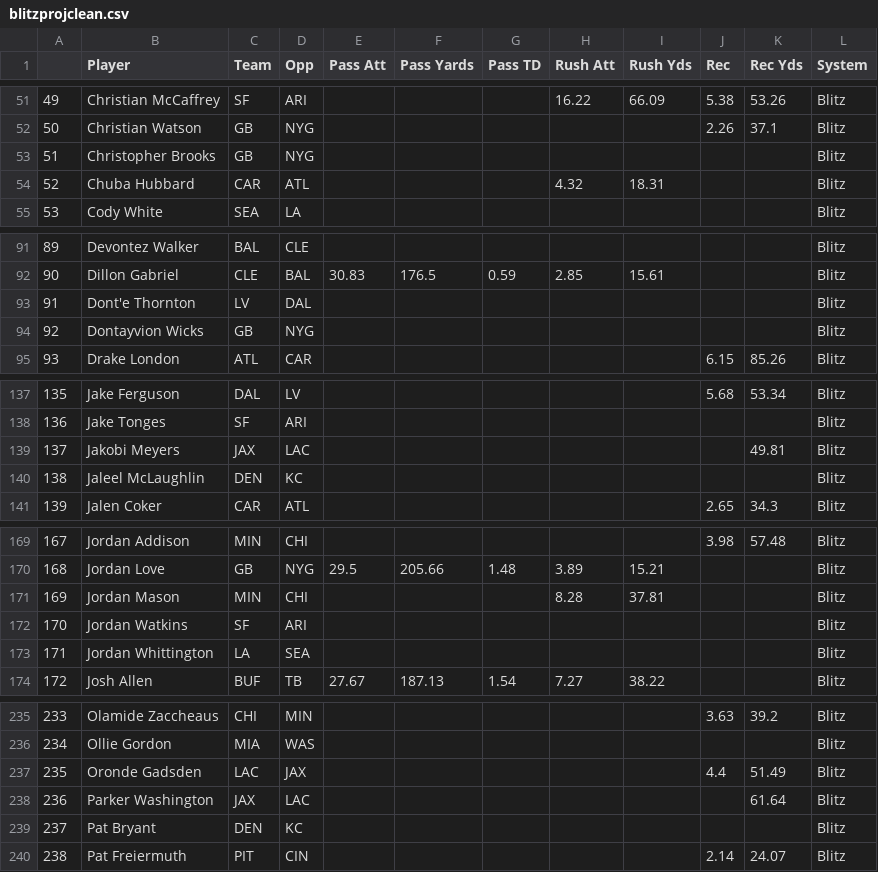
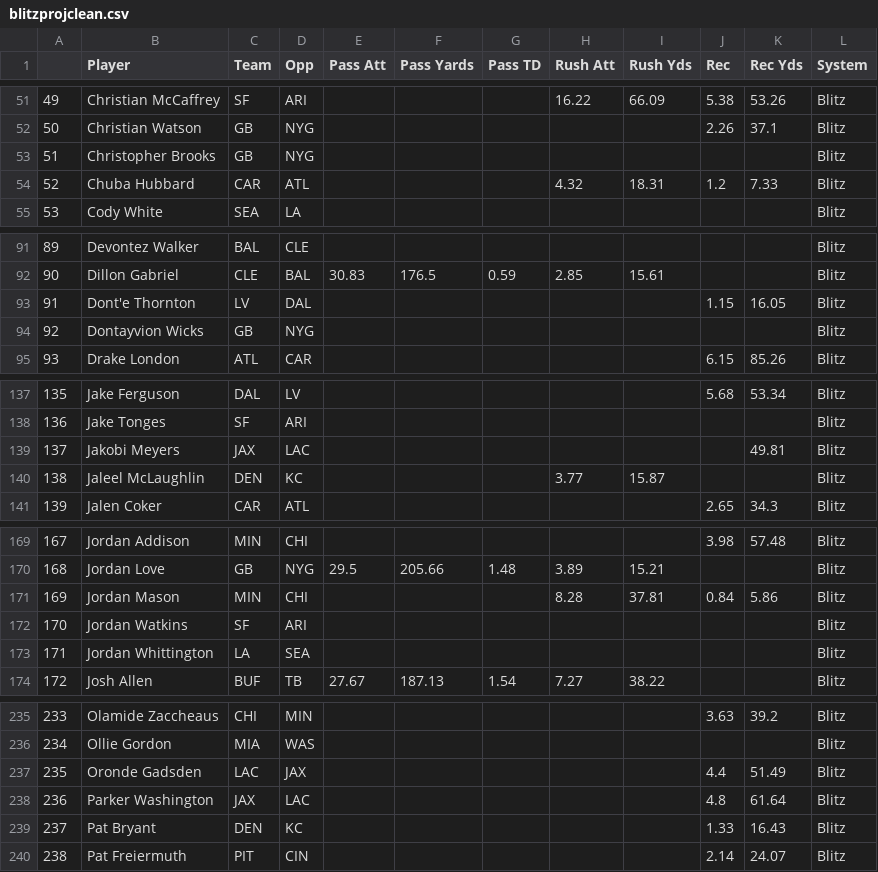
Before and after one commit to JonPGH/nflApp, a CSV file: Data/blitzprojclean.csv, drawn as a sheet; only a part is shown, gaps mark what is left out; the diff covers the shown part only.

```diff
--- a/Data/blitzprojclean.csv
+++ b/Data/blitzprojclean.csv
@@ -53,3 +53,3 @@
 51,Christopher Brooks,GB,NYG,,,,,,,,Blitz
-52,Chuba Hubbard,CAR,ATL,,,,4.32,18.31,,,Blitz
+52,Chuba Hubbard,CAR,ATL,,,,4.32,18.31,1.2,7.33,Blitz
 53,Cody White,SEA,LA,,,,,,,,Blitz
@@ -92,3 +92,3 @@
 90,Dillon Gabriel,CLE,BAL,30.83,176.5,0.59,2.85,15.61,,,Blitz
-91,Dont'e Thornton,LV,DAL,,,,,,,,Blitz
+91,Dont'e Thornton,LV,DAL,,,,,,1.15,16.05,Blitz
 92,Dontayvion Wicks,GB,NYG,,,,,,,,Blitz
@@ -139,3 +139,3 @@
 137,Jakobi Meyers,JAX,LAC,,,,,,,49.81,Blitz
-138,Jaleel McLaughlin,DEN,KC,,,,,,,,Blitz
+138,Jaleel McLaughlin,DEN,KC,,,,3.77,15.87,,,Blitz
 139,Jalen Coker,CAR,ATL,,,,,,2.65,34.3,Blitz
@@ -170,3 +170,3 @@
 168,Jordan Love,GB,NYG,29.5,205.66,1.48,3.89,15.21,,,Blitz
-169,Jordan Mason,MIN,CHI,,,,8.28,37.81,,,Blitz
+169,Jordan Mason,MIN,CHI,,,,8.28,37.81,0.84,5.86,Blitz
 170,Jordan Watkins,SF,ARI,,,,,,,,Blitz
@@ -237,4 +237,4 @@
 235,Oronde Gadsden,LAC,JAX,,,,,,4.4,51.49,Blitz
-236,Parker Washington,JAX,LAC,,,,,,,61.64,Blitz
-237,Pat Bryant,DEN,KC,,,,,,,,Blitz
+236,Parker Washington,JAX,LAC,,,,,,4.8,61.64,Blitz
+237,Pat Bryant,DEN,KC,,,,,,1.33,16.43,Blitz
 238,Pat Freiermuth,PIT,CIN,,,,,,2.14,24.07,Blitz
```
Also changed, not shown: 38 edited cells elsewhere in this file, Data/bookproj.csv, Data/etrfull.csv, 7 other files.
